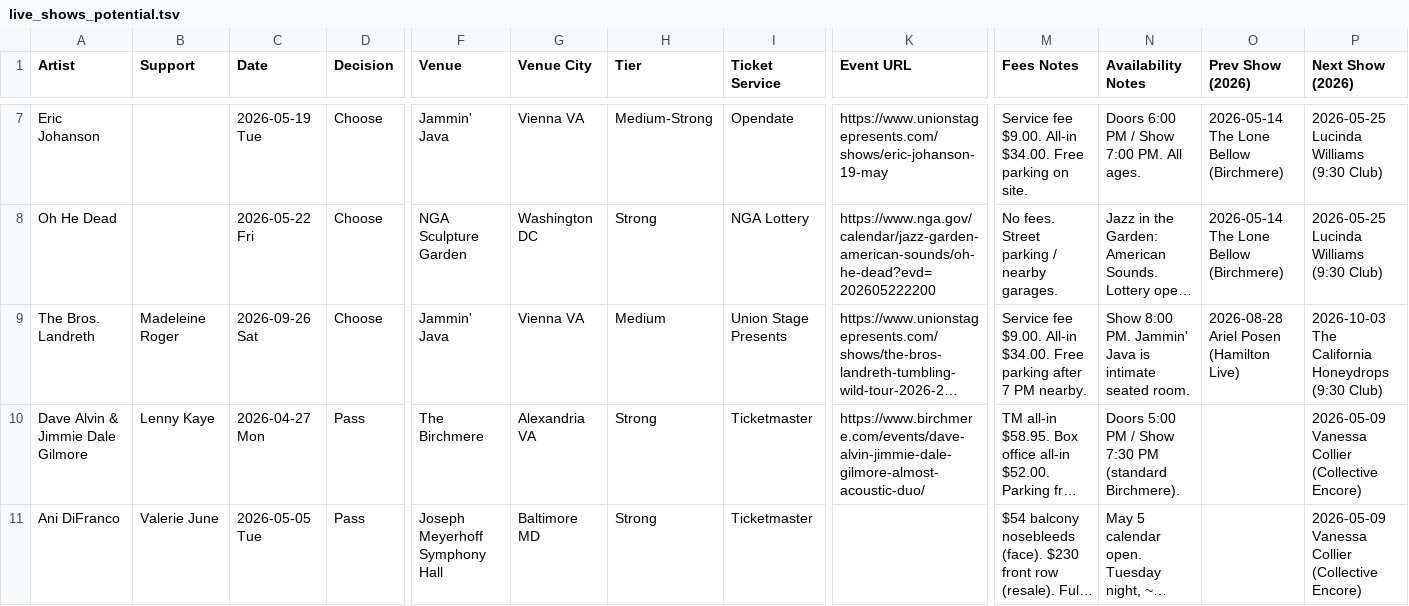
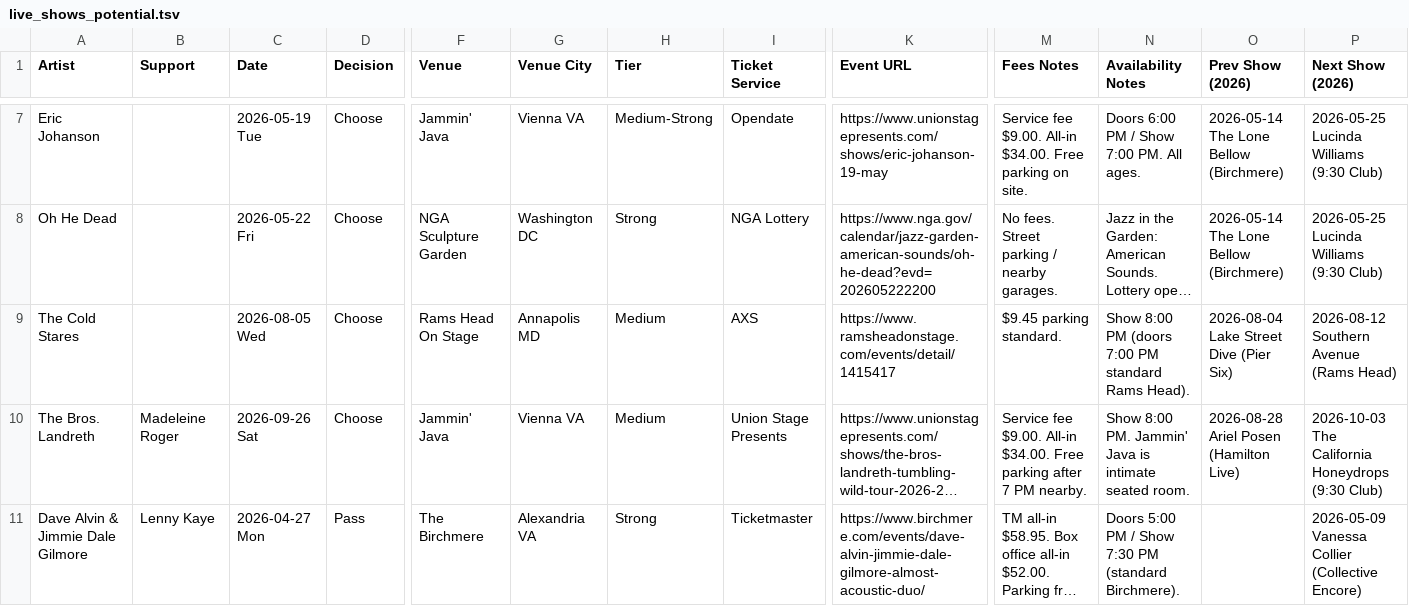
Before and after one commit to dan2bit/songs-for-my-funeral, a TSV file: live-shows/live_shows_potential.tsv, drawn as a sheet; only a part is shown, gaps mark what is left out; the shorter side is filled out with more unchanged rows; long unchanged cells end in …; rows hold the shown columns only; the diff covers the shown part only; the diff names each change by its address in the sheet, - before the commit and + after, or states it on an @@ line.

Commit message:
potential: add The Cold Stares (Choose); Avett Brothers venue confirmed

```diff
--- a/live-shows/live_shows_potential.tsv
+++ b/live-shows/live_shows_potential.tsv
+row 9: The Cold Stares |  | 2026-08-05 Wed | Choose | Rams Head On Stage | Annapolis MD | Medium | AXS | https://www.ramsheadonstage.com/events/detail/1415417 | $9.45 parking standard. | Show 8:00 PM (doors 7:00 PM standard Rams Head). | 2026-08-04 Lake Street Dive (Pier Six) | 2026-08-12 Southern Avenue (Rams Head)
```
Also changed, not shown: 6 edited cells elsewhere in this file.
